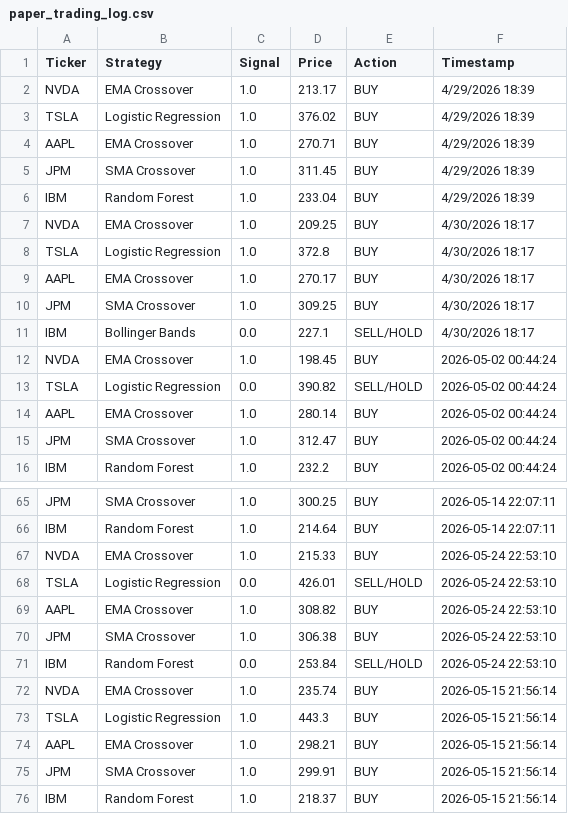
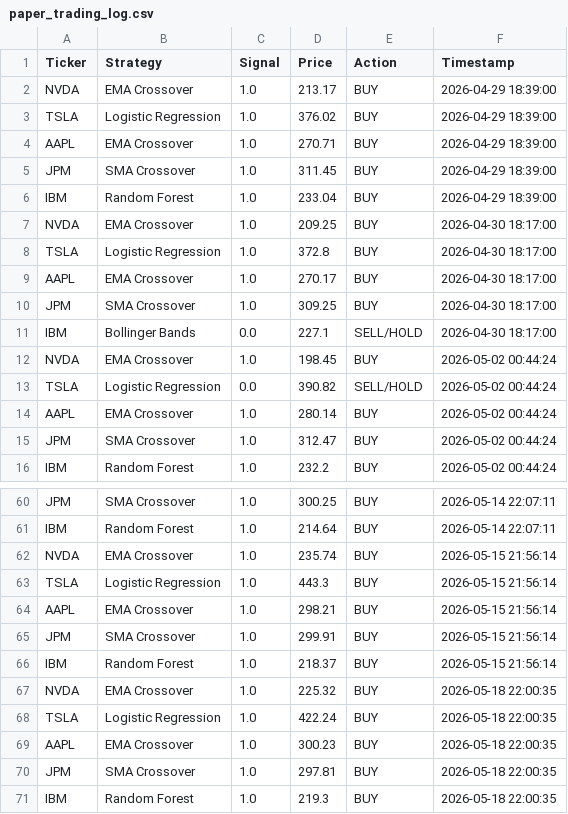
Before and after one commit to titan-trials/REQuantara, a CSV file: results/paper_trading_log.csv, drawn as a sheet; only a part is shown, gaps mark what is left out; the shorter side is filled out with more unchanged rows; the diff covers the shown part only.

```diff
--- a/results/paper_trading_log.csv
+++ b/results/paper_trading_log.csv
@@ -1,12 +1,12 @@
 Ticker,Strategy,Signal,Price,Action,Timestamp
-NVDA,EMA Crossover,1.0,213.17,BUY,4/29/2026 18:39
-TSLA,Logistic Regression,1.0,376.02,BUY,4/29/2026 18:39
-AAPL,EMA Crossover,1.0,270.71,BUY,4/29/2026 18:39
-JPM,SMA Crossover,1.0,311.45,BUY,4/29/2026 18:39
-IBM,Random Forest,1.0,233.04,BUY,4/29/2026 18:39
-NVDA,EMA Crossover,1.0,209.25,BUY,4/30/2026 18:17
-TSLA,Logistic Regression,1.0,372.8,BUY,4/30/2026 18:17
-AAPL,EMA Crossover,1.0,270.17,BUY,4/30/2026 18:17
-JPM,SMA Crossover,1.0,309.25,BUY,4/30/2026 18:17
-IBM,Bollinger Bands,0.0,227.1,SELL/HOLD,4/30/2026 18:17
+NVDA,EMA Crossover,1.0,213.17,BUY,2026-04-29 18:39:00
+TSLA,Logistic Regression,1.0,376.02,BUY,2026-04-29 18:39:00
+AAPL,EMA Crossover,1.0,270.71,BUY,2026-04-29 18:39:00
+JPM,SMA Crossover,1.0,311.45,BUY,2026-04-29 18:39:00
+IBM,Random Forest,1.0,233.04,BUY,2026-04-29 18:39:00
+NVDA,EMA Crossover,1.0,209.25,BUY,2026-04-30 18:17:00
+TSLA,Logistic Regression,1.0,372.8,BUY,2026-04-30 18:17:00
+AAPL,EMA Crossover,1.0,270.17,BUY,2026-04-30 18:17:00
+JPM,SMA Crossover,1.0,309.25,BUY,2026-04-30 18:17:00
+IBM,Bollinger Bands,0.0,227.1,SELL/HOLD,2026-04-30 18:17:00
 NVDA,EMA Crossover,1.0,198.45,BUY,2026-05-02 00:44:24
@@ -66,7 +61,2 @@ JPM,SMA Crossover,1.0,300.25,BUY,2026-05-14 22:07:11
 IBM,Random Forest,1.0,214.64,BUY,2026-05-14 22:07:11
-NVDA,EMA Crossover,1.0,215.33,BUY,2026-05-24 22:53:10
-TSLA,Logistic Regression,0.0,426.01,SELL/HOLD,2026-05-24 22:53:10
-AAPL,EMA Crossover,1.0,308.82,BUY,2026-05-24 22:53:10
-JPM,SMA Crossover,1.0,306.38,BUY,2026-05-24 22:53:10
-IBM,Random Forest,0.0,253.84,SELL/HOLD,2026-05-24 22:53:10
 NVDA,EMA Crossover,1.0,235.74,BUY,2026-05-15 21:56:14
```
Also changed, not shown: 15 removed rows and 5 edited cells elsewhere in this file.
